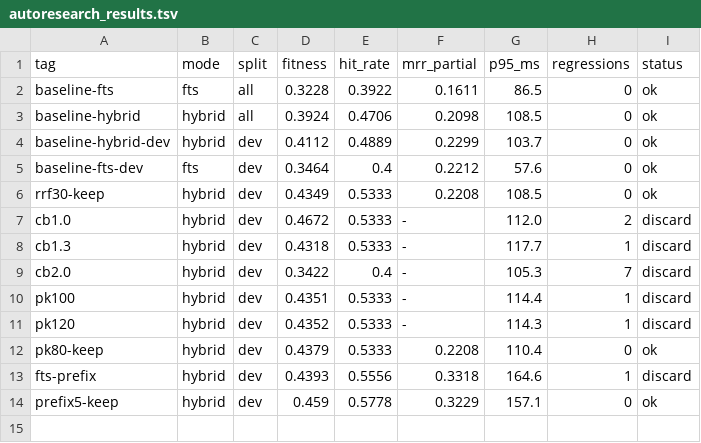
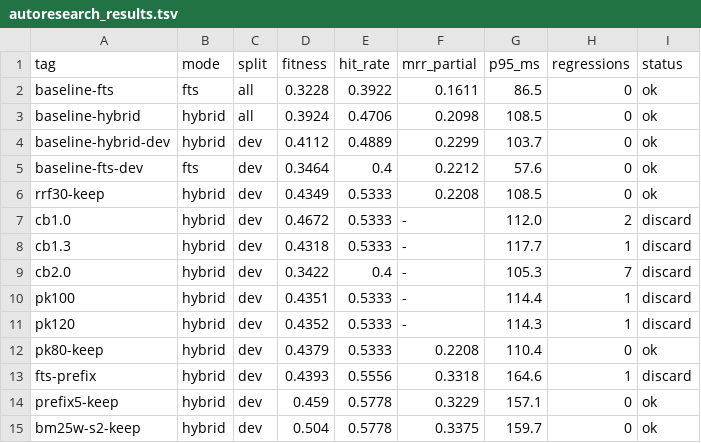
Before and after one commit to damsleth/yaams, a TSV file: scripts/autoresearch_results.tsv, drawn as a sheet.

```diff
--- a/scripts/autoresearch_results.tsv
+++ b/scripts/autoresearch_results.tsv
@@ -14 +14,2 @@ fts-prefix	hybrid	dev	0.4393	0.5556	0.3318	164.6	1	discard
 prefix5-keep	hybrid	dev	0.459	0.5778	0.3229	157.1	0	ok
+bm25w-s2-keep	hybrid	dev	0.504	0.5778	0.3375	159.7	0	ok
```
Also changed, not shown: 2 other files.
